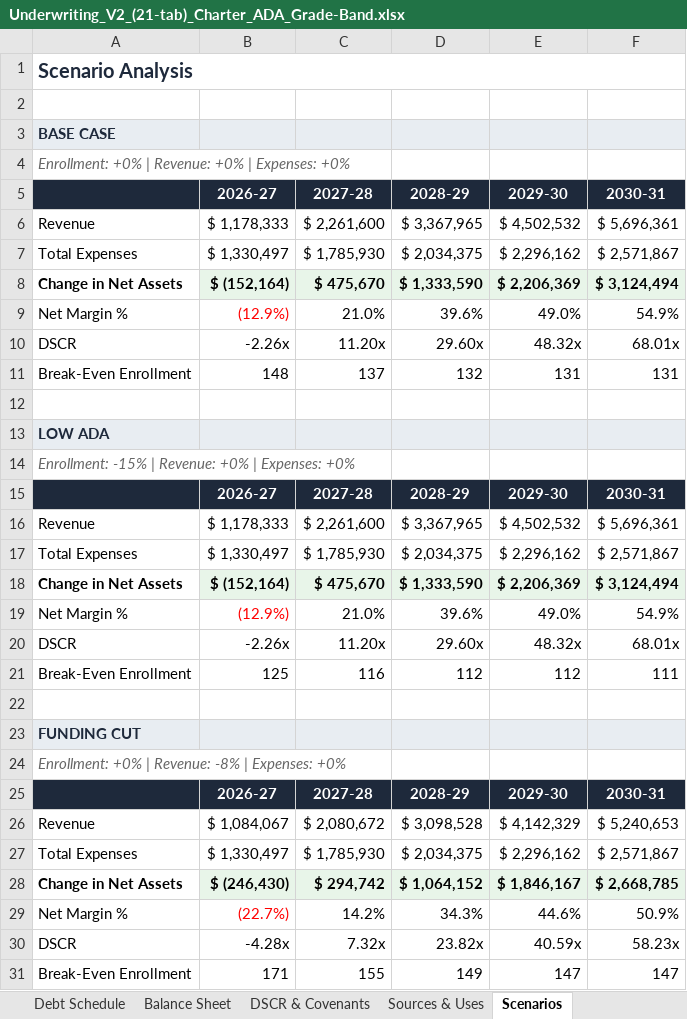
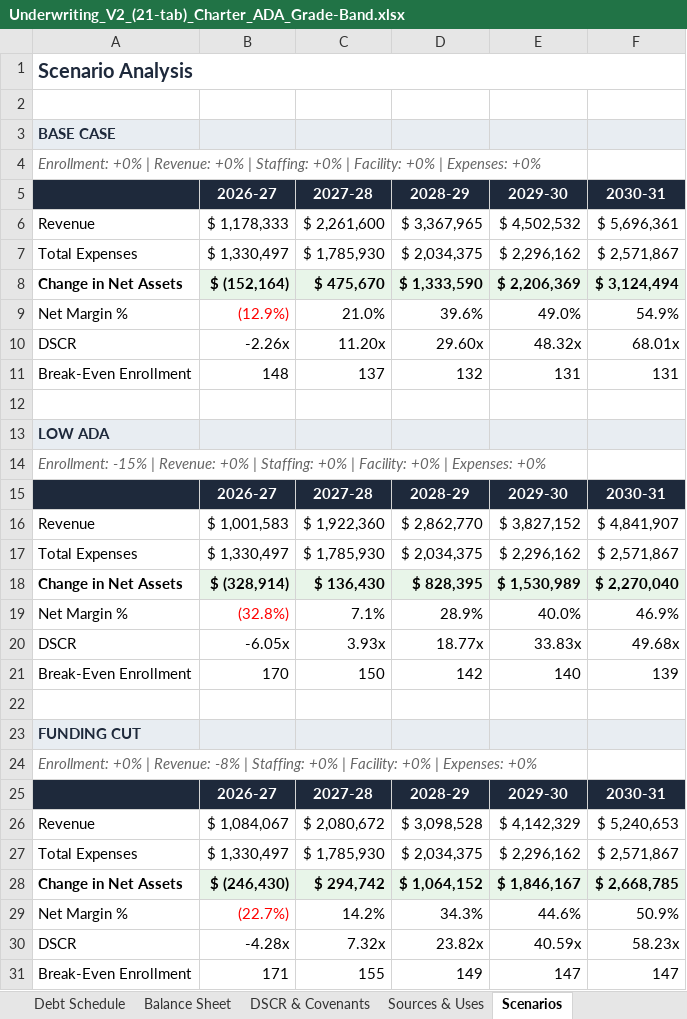
Before and after one commit to oronico/Schoolstack_Budget, an Excel workbook: artifacts/api-server/qa-output/Underwriting_V2_(21-tab)_Charter_ADA_Grade-Band.xlsx, sheet Scenarios, drawn as a sheet; values as stored, in another font and other column widths than the file's, no borders; removed rows and columns are numbered as before the commit, all else as after; the diff names each change by its address in the sheet, - before the commit and + after, or states it on an @@ line.

```diff
--- a/artifacts/api-server/qa-output/Underwriting_V2_(21-tab)_Charter_ADA_Grade-Band.xlsx (sheet Scenarios)
+++ b/artifacts/api-server/qa-output/Underwriting_V2_(21-tab)_Charter_ADA_Grade-Band.xlsx (sheet Scenarios)
-A4: …+0% | Expenses: +0%
+A4: …+0% | Staffing: +0% | Facility: +0% | Expenses: +0%
-A14: …+0% | Expenses: +0%
+A14: …+0% | Staffing: +0% | Facility: +0% | Expenses: +0%
-row 16: Revenue | $ 1,178,333 | $ 2,261,600 | $ 3,367,965 | $ 4,502,532 | $ 5,696,361
+row 16: Revenue | $ 1,001,583 | $ 1,922,360 | $ 2,862,770 | $ 3,827,152 | $ 4,841,907
-row 18: Change in Net Assets | $ (152,164) | $ 475,670 | $ 1,333,590 | $ 2,206,369 | $ 3,124,494
-row 19: Net Margin % | (12.9%) | 21.0% | 39.6% | 49.0% | 54.9%
+row 18: Change in Net Assets | $ (328,914) | $ 136,430 | $ 828,395 | $ 1,530,989 | $ 2,270,040
+row 19: Net Margin % | (32.8%) | 7.1% | 28.9% | 40.0% | 46.9%
-B20: -2.26x
+B20: -6.05x
-C20: 11.20x
+C20: 3.93x
-D20: 29.60x
+D20: 18.77x
-E20: 48.32x
+E20: 33.83x
-F20: 68.01x
+F20: 49.68x
-row 21: Break-Even Enrollment | 125 | 116 | 112 | 112 | 111
+row 21: Break-Even Enrollment | 170 | 150 | 142 | 140 | 139
-A24: …-8% | Expenses: +0%
+A24: …-8% | Staffing: +0% | Facility: +0% | Expenses: +0%
```
Also changed, not shown: artifacts/api-server/qa-output/Lender_Pro_Forma_Charter_ADA_Grade-Band.xlsx, artifacts/api-server/qa-output/Lender_Pro_Forma_Charter_Public_Funding.xlsx, 32 other files.
